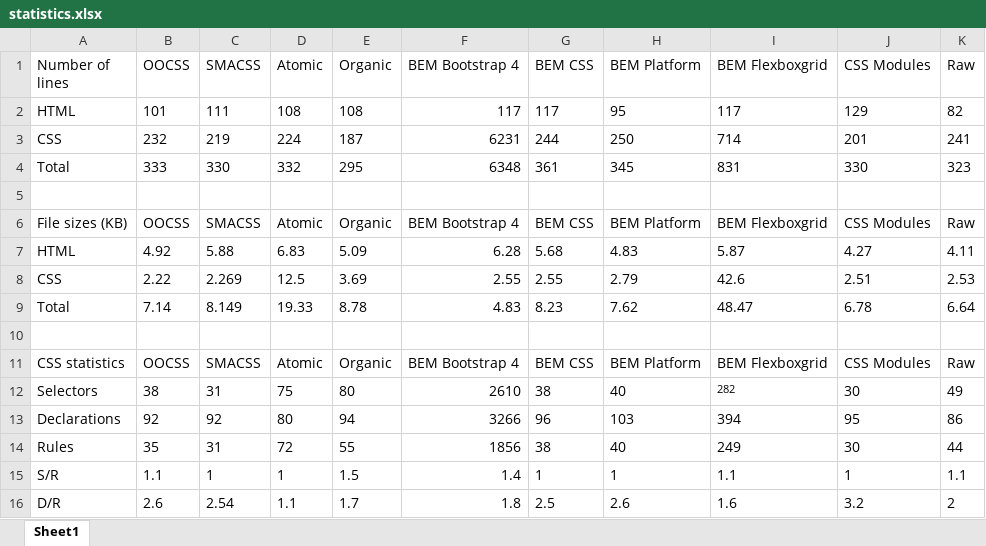
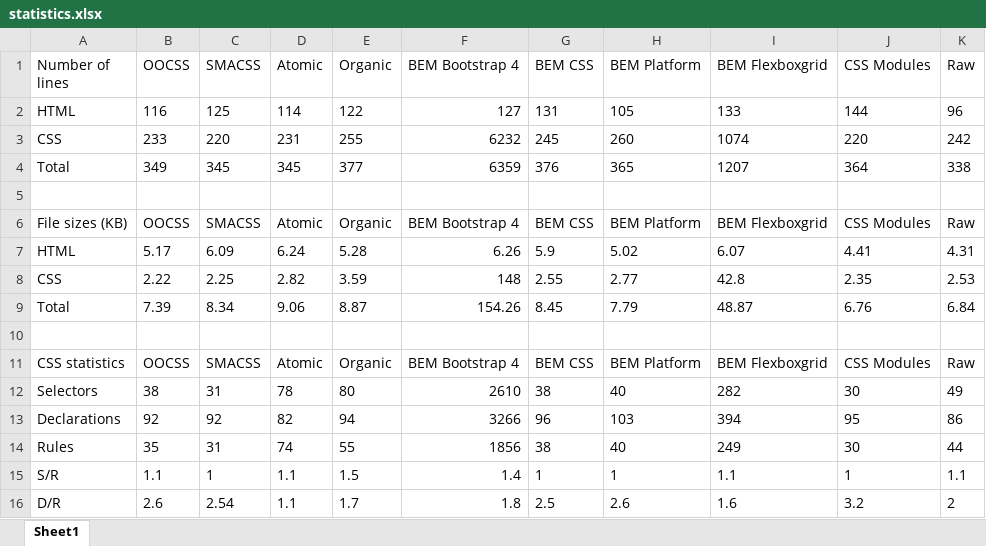
Before and after one commit to AleshaOleg/holy-grail-markup, an Excel workbook: statistics.xlsx, sheet Sheet1, drawn as a sheet; values as stored, in another font and other column widths than the file's, no borders; charts and pictures not drawn; removed rows and columns are numbered as before the commit, all else as after; the diff names each change by its address in the sheet, - before the commit and + after, or states it on an @@ line.

```diff
--- a/statistics.xlsx (sheet Sheet1)
+++ b/statistics.xlsx (sheet Sheet1)
-row 2: HTML | 101 | 111 | 108 | 108 | 117 | 117 | 95 | 117 | 129 | 82
-row 3: CSS | 232 | 219 | 224 | 187 | 6231 | 244 | 250 | 714 | 201 | 241
-row 4: Total | 333 | 330 | 332 | 295 | 6348 | 361 | 345 | 831 | 330 | 323
+row 2: HTML | 116 | 125 | 114 | 122 | 127 | 131 | 105 | 133 | 144 | 96
+row 3: CSS | 233 | 220 | 231 | 255 | 6232 | 245 | 260 | 1074 | 220 | 242
+row 4: Total | 349 | 345 | 345 | 377 | 6359 | 376 | 365 | 1207 | 364 | 338
-row 7: HTML | 4.92 | 5.88 | 6.83 | 5.09 | 6.28 | 5.68 | 4.83 | 5.87 | 4.27 | 4.11
+row 7: HTML | 5.17 | 6.09 | 6.24 | 5.28 | 6.26 | 5.9 | 5.02 | 6.07 | 4.41 | 4.31
-C8 (SMACSS): 2.269
+C8 (SMACSS): 2.25
-D8 (Atomic): 12.5
+D8 (Atomic): 2.82
-E8 (Organic): 3.69
+E8 (Organic): 3.59
-F8 (BEM Bootstrap 4): 2.55
+F8 (BEM Bootstrap 4): 148
-H8 (BEM Platform): 2.79
+H8 (BEM Platform): 2.77
-I8 (BEM Flexboxgrid): 42.6
+I8 (BEM Flexboxgrid): 42.8
-J8 (CSS Modules): 2.51
+J8 (CSS Modules): 2.35
-row 9: Total | 7.14 | 8.149 | 19.33 | 8.78 | 4.83 | 8.23 | 7.62 | 48.47 | 6.78 | 6.64
+row 9: Total | 7.39 | 8.34 | 9.06 | 8.87 | 154.26 | 8.45 | 7.79 | 48.87 | 6.76 | 6.84
-D12 (Atomic): 75
+D12 (Atomic): 78
@@ I12 text size: larger @@
-D13 (Atomic): 80
+D13 (Atomic): 82
-D14 (Atomic): 72
+D14 (Atomic): 74
-D15 (Atomic): 1
+D15 (Atomic): 1.1
```
Also changed, not shown: charts or pictures, 2 other files.
